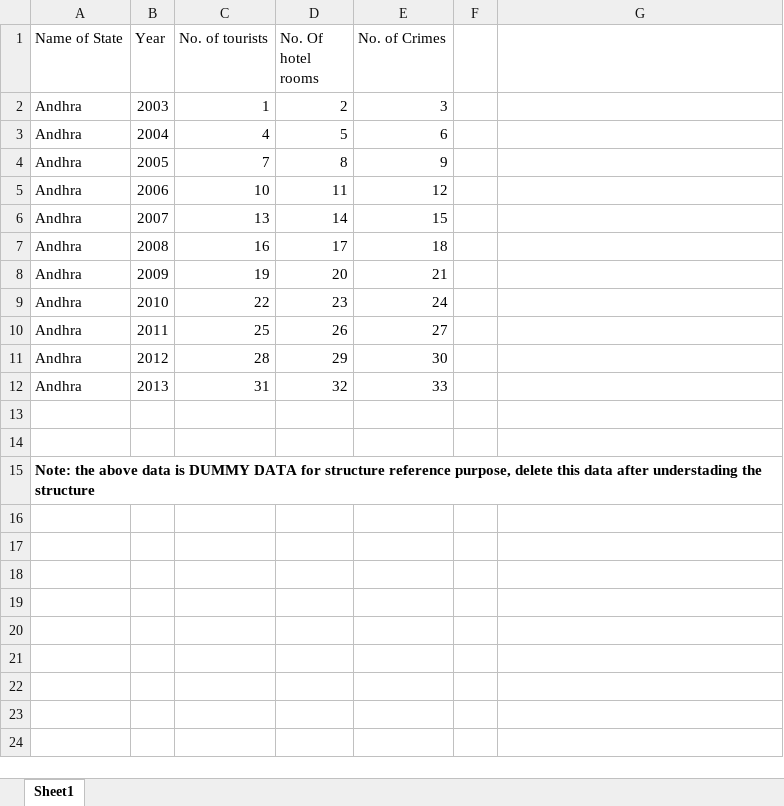
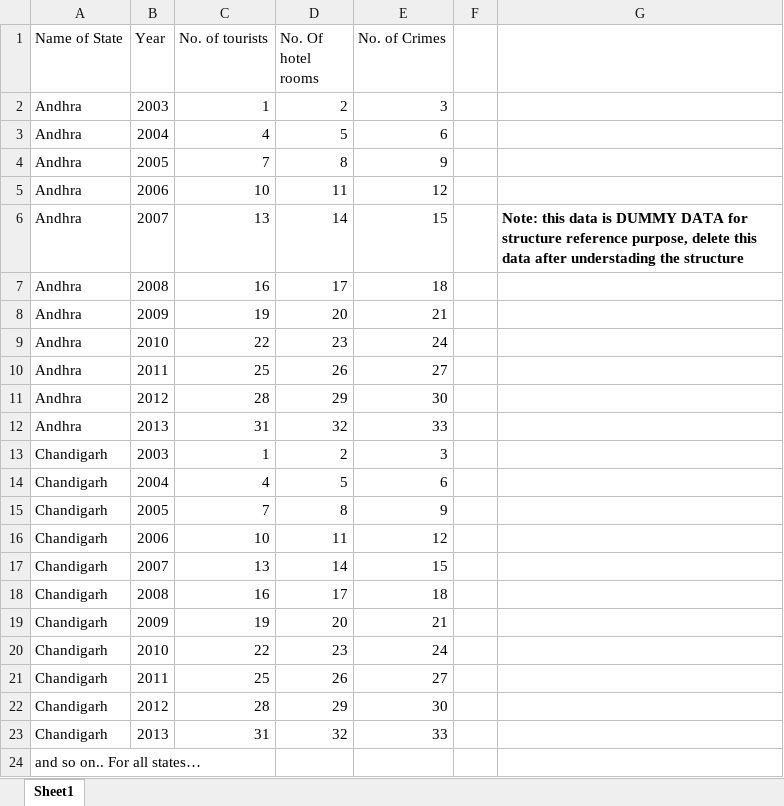
Before and after one commit to akshaynagpal/data_mining_tourism, an Excel workbook: data/MASTER_FILE_AKSHAY.xlsx, sheet Sheet1, drawn as a sheet; values as stored, in another font and other column widths than the file's, no borders; addresses are those after the commit; the diff names each change by its address in the sheet, - before the commit and + after, or states it on an @@ line.

Commit message:
edited data skeleton

```diff
--- a/data/MASTER_FILE_AKSHAY.xlsx (sheet Sheet1)
+++ b/data/MASTER_FILE_AKSHAY.xlsx (sheet Sheet1)
-G6: (empty)
+G6: Note: this data is DUMMY DATA for structure reference purpose, delete this data after understading the structure
-row 13: (empty)
+row 13: Chandigarh | 2003 | 1 | 2 | 3
-row 14: (empty)
+row 14: Chandigarh | 2004 | 4 | 5 | 6
+row 15: Chandigarh | 2005 | 7 | 8 | 9
+row 16: Chandigarh | 2006 | 10 | 11 | 12
+row 17: Chandigarh | 2007 | 13 | 14 | 15
+row 18: Chandigarh | 2008 | 16 | 17 | 18
+row 19: Chandigarh | 2009 | 19 | 20 | 21
+row 20: Chandigarh | 2010 | 22 | 23 | 24
+row 21: Chandigarh | 2011 | 25 | 26 | 27
+row 22: Chandigarh | 2012 | 28 | 29 | 30
+row 23: Chandigarh | 2013 | 31 | 32 | 33
-A24 (Name of State): Note: the above data is DUMMY DATA for structure reference purpose, delete this data after understading the structure
+A24 (Name of State): and so on.. For all states…
-A24 bold: on
+A24 bold: off
```
Also changed, not shown: data/MASTER_FILE_AKHIL.xlsx.
